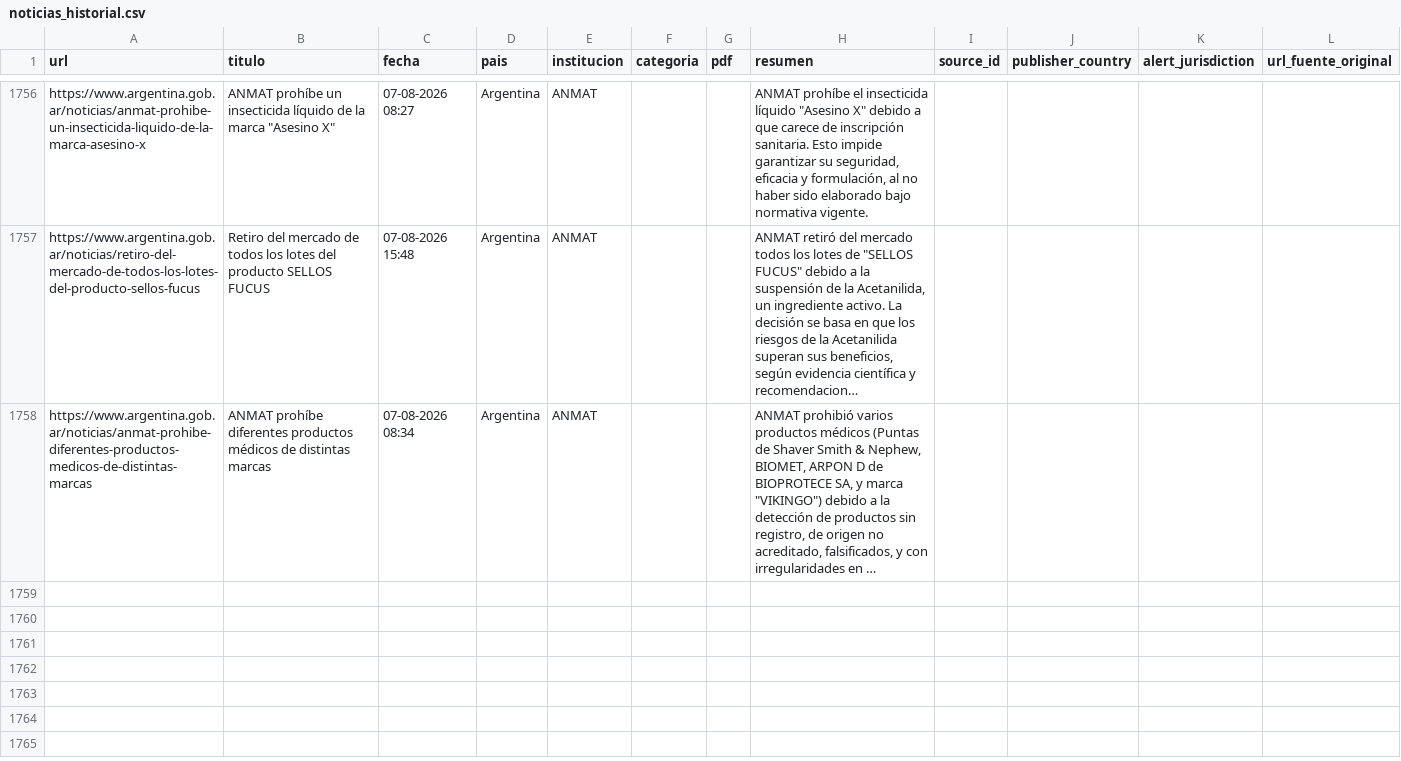
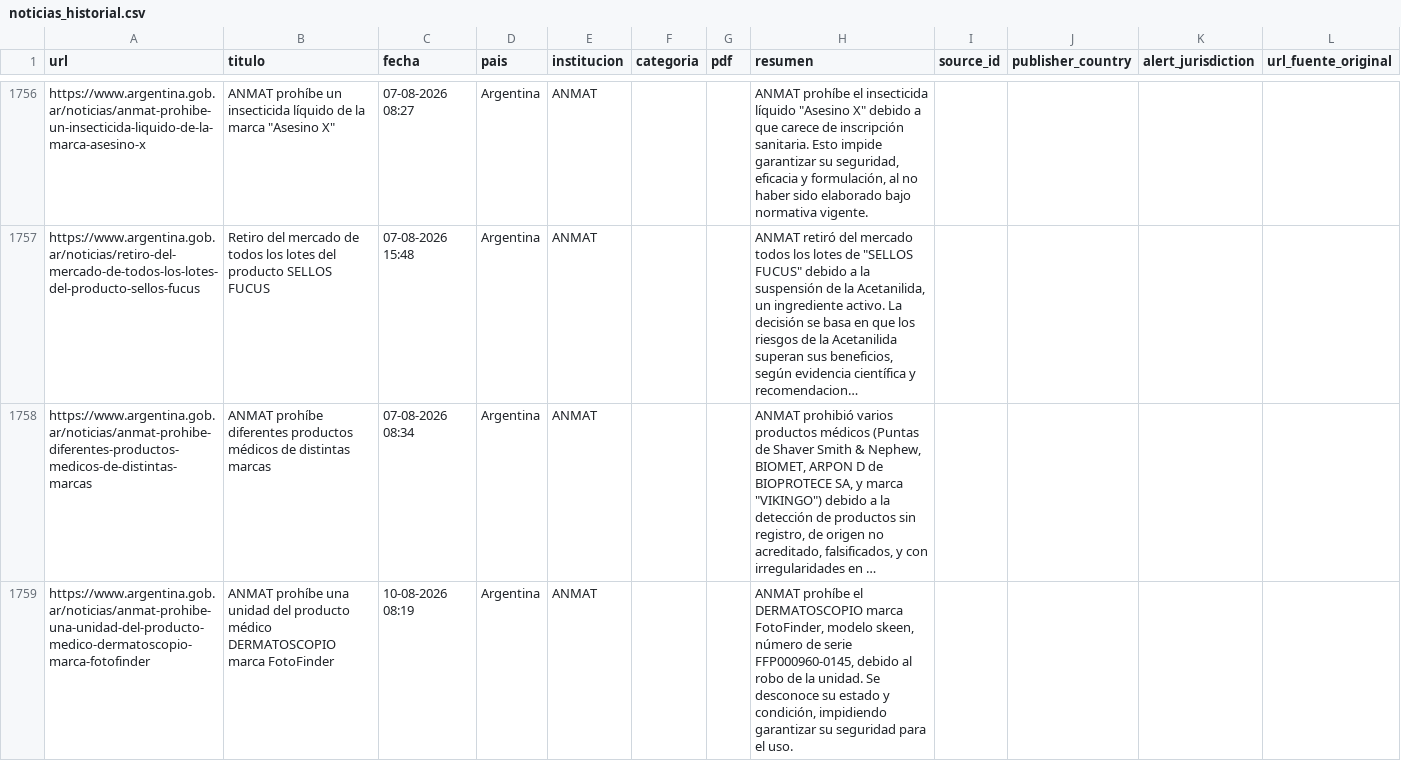
Before and after one commit to JohanEsR17/Web-Scraping-Alertas-Farmacovigilancia, a CSV file: noticias_historial.csv, drawn as a sheet; only a part is shown, gaps mark what is left out; long unchanged cells end in …; the diff names each change by its address in the sheet, - before the commit and + after, or states it on an @@ line.

```diff
--- a/noticias_historial.csv
+++ b/noticias_historial.csv
+row 1759: https://www.argentina.gob.ar/noticias/anmat-prohibe-una-unidad-del-producto-medico-dermatoscopio-marca-fotofinder | ANMAT prohíbe una unidad del producto médico DERMATOSCOPIO marca FotoFinder | 10-08-2026 08:19 | Argentina | ANMAT |  |  | ANMAT prohíbe el DERMATOSCOPIO marca FotoFinder, modelo skeen, número de serie FFP000960-0145, debido al robo de la unidad. Se desconoce su estado y condición, impidiendo garantizar su seguridad para el uso.
```
